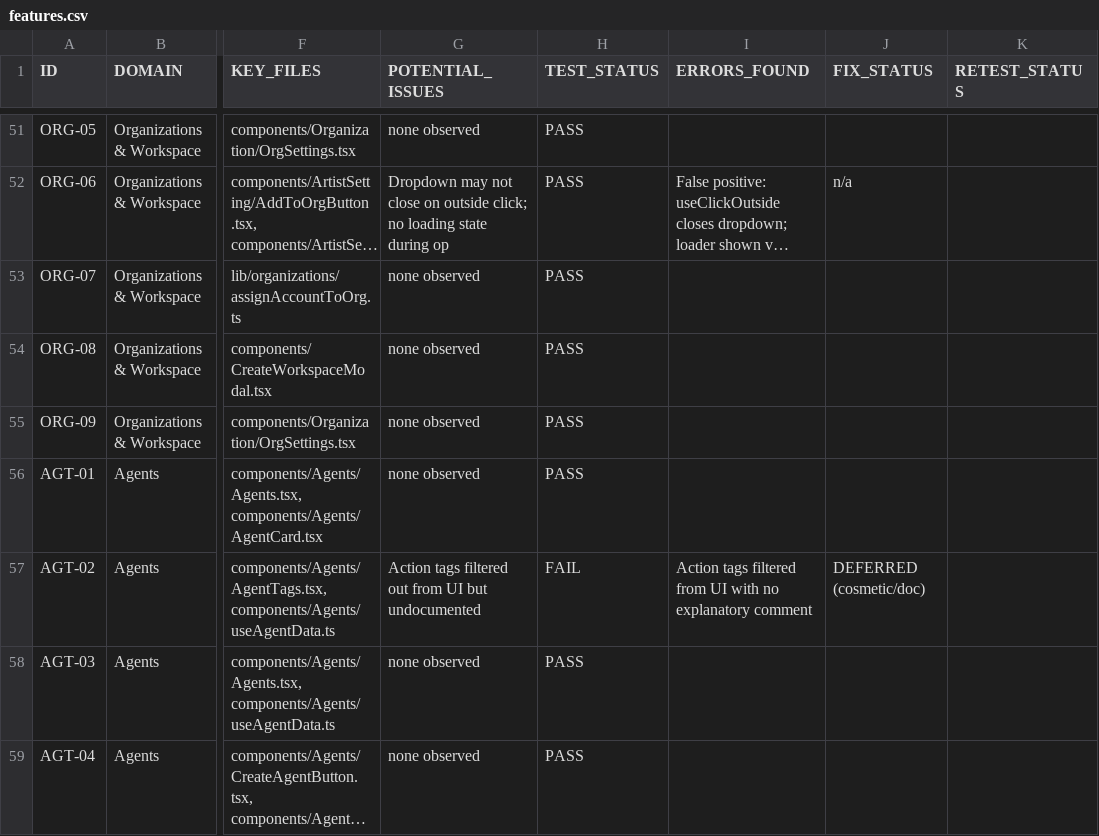
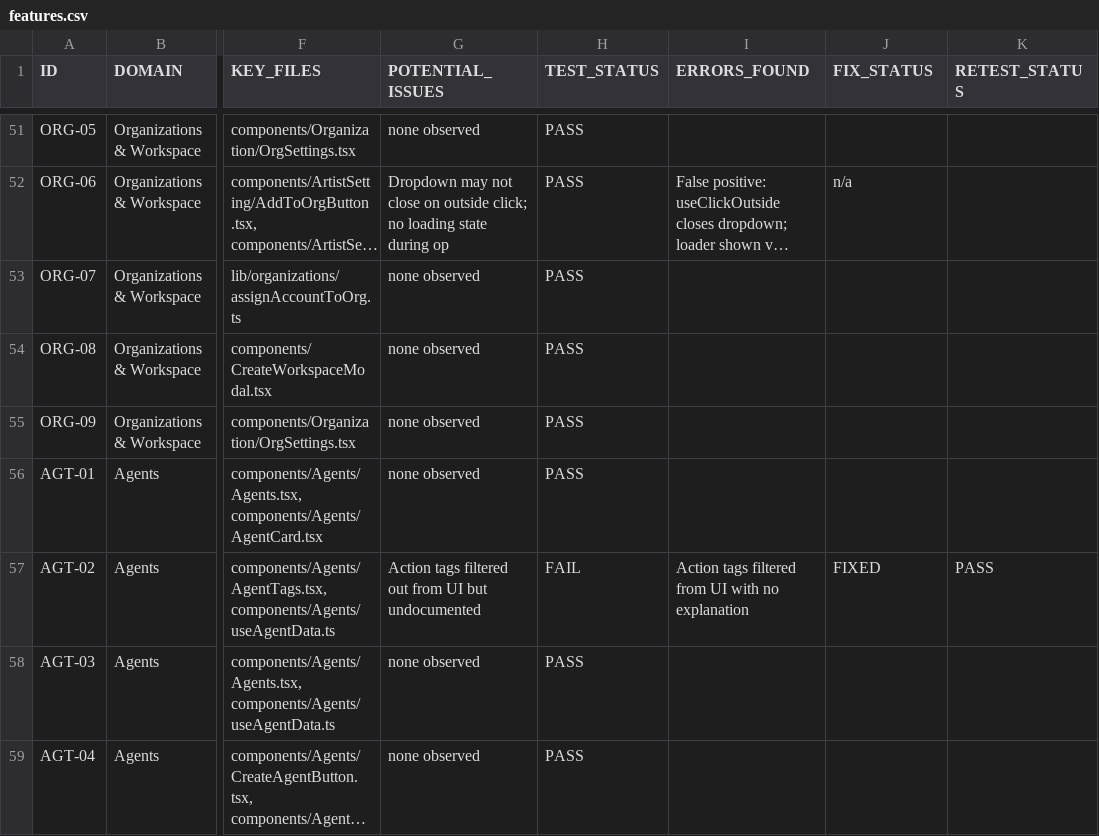
Before and after one commit to recoupable/mono, a CSV file: feature-audit/features.csv, drawn as a sheet; only a part is shown, gaps mark what is left out; long unchanged cells end in …; the diff covers the shown part only; the diff names each change by its address in the sheet, - before the commit and + after, or states it on an @@ line.

```diff
--- a/feature-audit/features.csv
+++ b/feature-audit/features.csv
-I57 (ERRORS_FOUND): …with no explanatory comment
+I57 (ERRORS_FOUND): …with no explanation
-J57 (FIX_STATUS): DEFERRED (cosmetic/doc)
+J57 (FIX_STATUS): FIXED
-K57 (RETEST_STATUS): (empty)
+K57 (RETEST_STATUS): PASS
```
Also changed, not shown: 56 edited cells elsewhere in this file, 4 other files.
